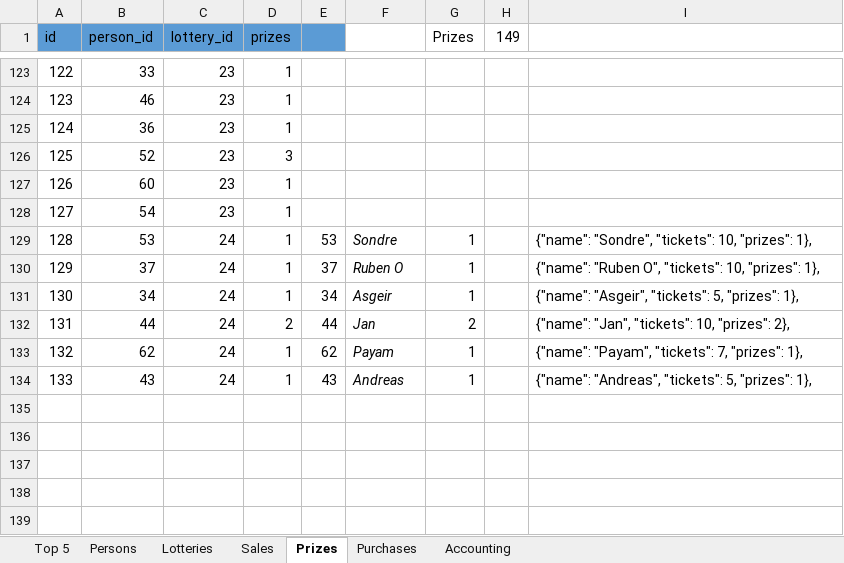
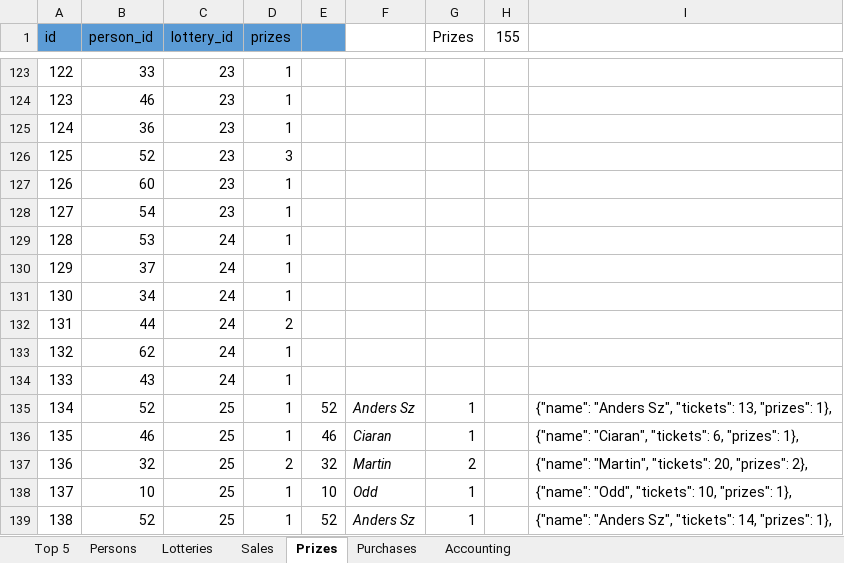
Before and after one commit to trulsedv/vinlotteri, an Excel workbook: database.xlsx, sheet Prizes, drawn as a sheet; only a part is shown, gaps mark what is left out; values as stored, in another font and other column widths than the file's, no borders; table styles not drawn; the diff names each change by its address in the sheet, - before the commit and + after, or states it on an @@ line.

```diff
--- a/database.xlsx (sheet Prizes)
+++ b/database.xlsx (sheet Prizes)
-H1: 149
+H1: 155
-E129: 53
+E129: (empty)
-F129: Sondre
+F129: (empty)
-G129:G131 (Prizes): 1
+G129:G131 (Prizes): (empty)
-I129: {"name": "Sondre", "tickets": 10, "prizes": 1},
+I129: (empty)
-E130: 37
+E130: (empty)
-F130: Ruben O
+F130: (empty)
-I130: {"name": "Ruben O", "tickets": 10, "prizes": 1},
+I130: (empty)
-E131: 34
+E131: (empty)
-F131: Asgeir
+F131: (empty)
-I131: {"name": "Asgeir", "tickets": 5, "prizes": 1},
+I131: (empty)
-E132: 44
+E132: (empty)
-F132: Jan
+F132: (empty)
-G132 (Prizes): 2
+G132 (Prizes): (empty)
-I132: {"name": "Jan", "tickets": 10, "prizes": 2},
+I132: (empty)
-E133: 62
+E133: (empty)
-F133: Payam
+F133: (empty)
-G133:G134 (Prizes): 1
+G133:G134 (Prizes): (empty)
-I133: {"name": "Payam", "tickets": 7, "prizes": 1},
+I133: (empty)
-E134: 43
+E134: (empty)
-F134: Andreas
+F134: (empty)
-I134: {"name": "Andreas", "tickets": 5, "prizes": 1},
+I134: (empty)
+row 135: 134 | 52 | 25 | 1 | 52 | Anders Sz | 1 |  | {"name": "Anders Sz", "tickets": 13, "prizes": 1},
+row 136: 135 | 46 | 25 | 1 | 46 | Ciaran | 1 |  | {"name": "Ciaran", "tickets": 6, "prizes": 1},
+row 137: 136 | 32 | 25 | 2 | 32 | Martin | 2 |  | {"name": "Martin", "tickets": 20, "prizes": 2},
+row 138: 137 | 10 | 25 | 1 | 10 | Odd | 1 |  | {"name": "Odd", "tickets": 10, "prizes": 1},
+row 139: 138 | 52 | 25 | 1 | 52 | Anders Sz | 1 |  | {"name": "Anders Sz", "tickets": 14, "prizes": 1},
```
Also changed, not shown: sheet Persons, sheet Top 5, sheet Sales, sheet Lotteries, sheet Purchases, sheet Accounting, formulas that keep their value, hidden cells, 5 other files.
